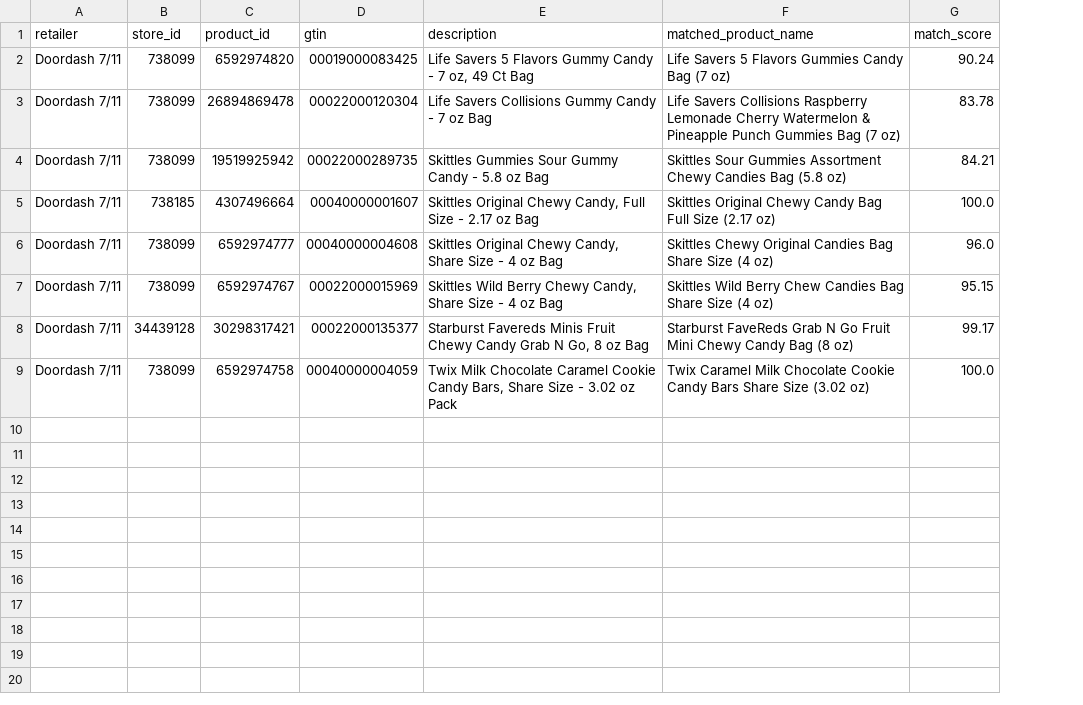
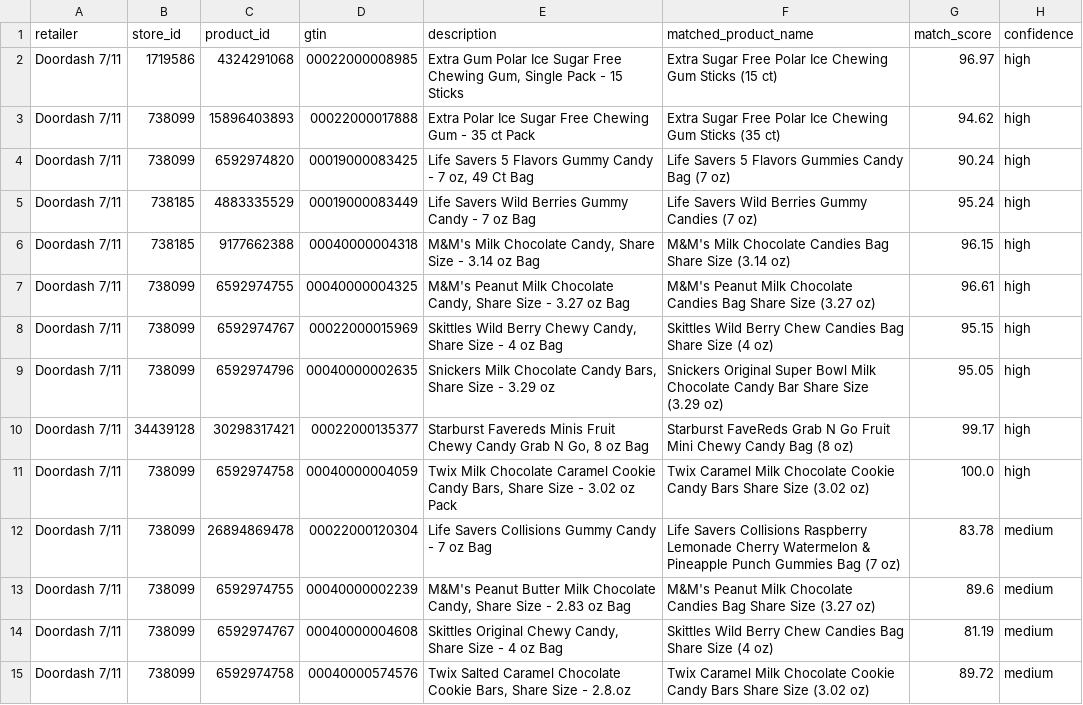
Before and after one commit to arijitk-max/NPD-Automation-, a CSV file: doordash_7eleven_live_products.csv, drawn as a sheet; removed rows and columns are numbered as before the commit, all else as after; the diff names each change by its address in the sheet, - before the commit and + after, or states it on an @@ line.

```diff
--- a/doordash_7eleven_live_products.csv
+++ b/doordash_7eleven_live_products.csv
+column H (confidence), row 4: high; rows 6-8: all high; rows 10-11: high | high
+row 2: Doordash 7/11 | 1719586 | 4324291068 | 00022000008985 | Extra Gum Polar Ice Sugar Free Chewing Gum, Single Pack - 15 Sticks | Extra Sugar Free Polar Ice Chewing Gum Sticks (15 ct) | 96.97 | high
+row 3: Doordash 7/11 | 738099 | 15896403893 | 00022000017888 | Extra Polar Ice Sugar Free Chewing Gum - 35 ct Pack | Extra Sugar Free Polar Ice Chewing Gum Sticks (35 ct) | 94.62 | high
-row 4: Doordash 7/11 | 738099 | 19519925942 | 00022000289735 | Skittles Gummies Sour Gummy Candy - 5.8 oz Bag | Skittles Sour Gummies Assortment Chewy Candies Bag (5.8 oz) | 84.21
+row 5: Doordash 7/11 | 738185 | 4883335529 | 00019000083449 | Life Savers Wild Berries Gummy Candy - 7 oz Bag | Life Savers Wild Berries Gummy Candies (7 oz) | 95.24 | high
-C6 (product_id): 4307496664
+C6 (product_id): 9177662388
-D6 (gtin): 00040000001607
+D6 (gtin): 00040000004318
-E6 (description): Skittles Original Chewy Candy, Full Size - 2.17 oz Bag
+E6 (description): M&M's Milk Chocolate Candy, Share Size - 3.14 oz Bag
-F6 (matched_product_name): Skittles Original Chewy Candy Bag Full Size (2.17 oz)
+F6 (matched_product_name): M&M's Milk Chocolate Candies Bag Share Size (3.14 oz)
-G6 (match_score): 100.0
+G6 (match_score): 96.15
-C7 (product_id): 6592974777
+C7 (product_id): 6592974755
-D7 (gtin): 00040000004608
+D7 (gtin): 00040000004325
-E7 (description): Skittles Original Chewy Candy, Share Size - 4 oz Bag
+E7 (description): M&M's Peanut Milk Chocolate Candy, Share Size - 3.27 oz Bag
-F7 (matched_product_name): Skittles Chewy Original Candies Bag Share Size (4 oz)
+F7 (matched_product_name): M&M's Peanut Milk Chocolate Candies Bag Share Size (3.27 oz)
-G7 (match_score): 96.0
+G7 (match_score): 96.61
+row 9: Doordash 7/11 | 738099 | 6592974796 | 00040000002635 | Snickers Milk Chocolate Candy Bars, Share Size - 3.29 oz | Snickers Original Super Bowl Milk Chocolate Candy Bar Share Size (3.29 oz) | 95.05 | high
@@ row 3 moved to row 12: Doordash 7/11 @@
+row 13: Doordash 7/11 | 738099 | 6592974755 | 00040000002239 | M&M's Peanut Butter Milk Chocolate Candy, Share Size - 2.83 oz Bag | M&M's Peanut Milk Chocolate Candies Bag Share Size (3.27 oz) | 89.6 | medium
+row 14: Doordash 7/11 | 738099 | 6592974767 | 00040000004608 | Skittles Original Chewy Candy, Share Size - 4 oz Bag | Skittles Wild Berry Chew Candies Bag Share Size (4 oz) | 81.19 | medium
+row 15: Doordash 7/11 | 738099 | 6592974758 | 00040000574576 | Twix Salted Caramel Chocolate Cookie Bars, Share Size - 2.8.oz | Twix Caramel Milk Chocolate Cookie Candy Bars Share Size (3.02 oz) | 89.72 | medium
```
Also changed, not shown: 2 other files.
